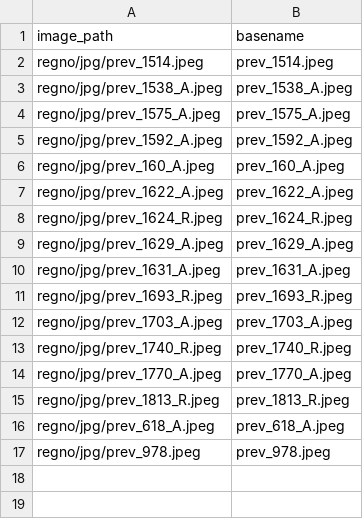
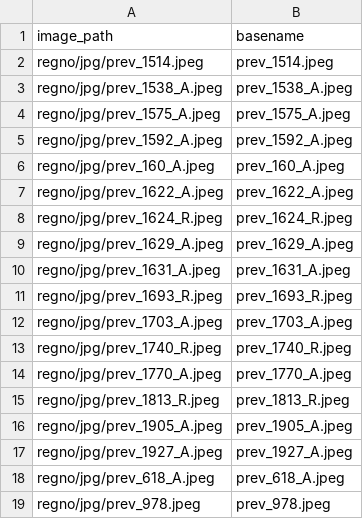
Before and after one commit to francyphil/francyphil.github.io, a CSV file: unreferenced_regno_images.csv, drawn as a sheet; the diff names each change by its address in the sheet, - before the commit and + after, or states it on an @@ line.

```diff
--- a/unreferenced_regno_images.csv
+++ b/unreferenced_regno_images.csv
+row 16: regno/jpg/prev_1905_A.jpeg | prev_1905_A.jpeg
+row 17: regno/jpg/prev_1927_A.jpeg | prev_1927_A.jpeg
```
Also changed, not shown: missing_images.csv, 30 other files.
